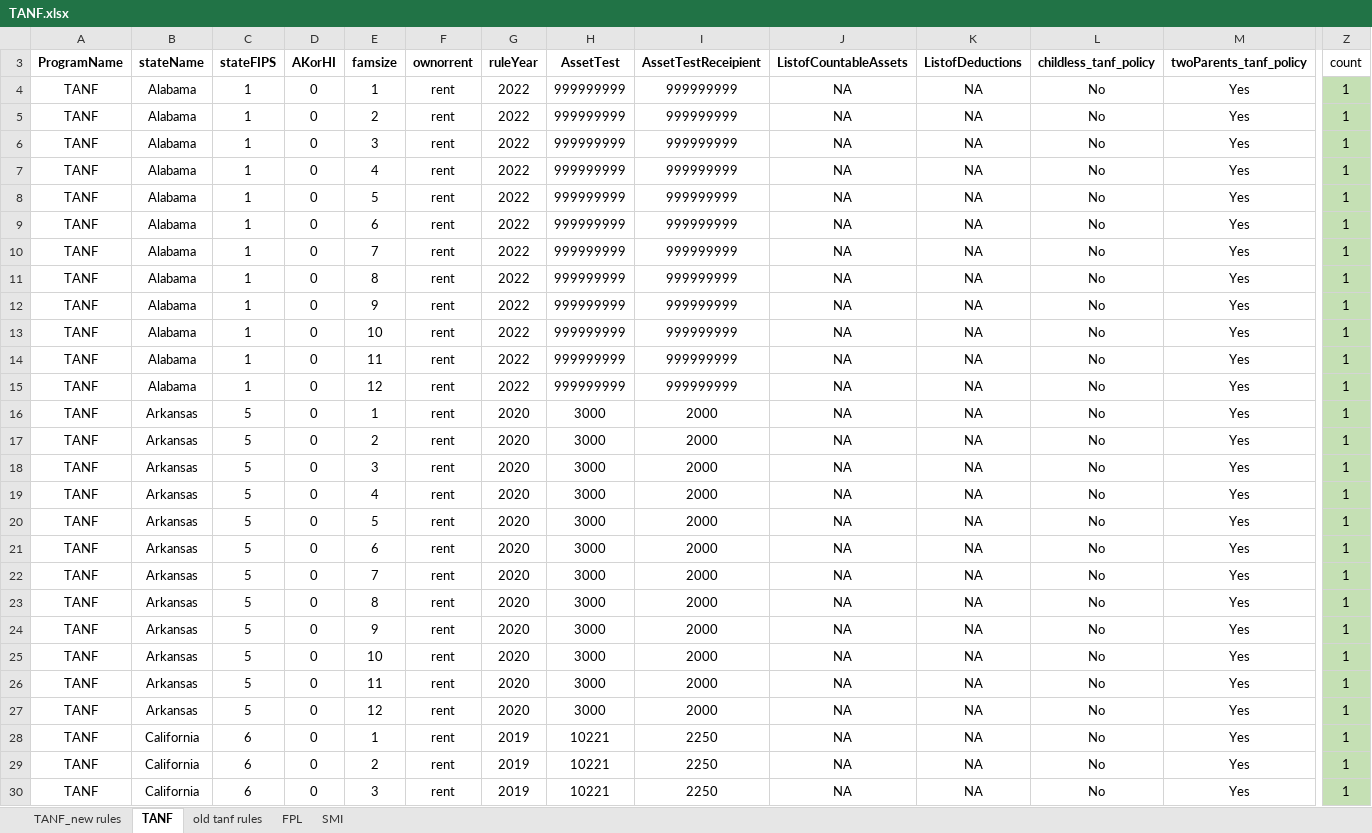
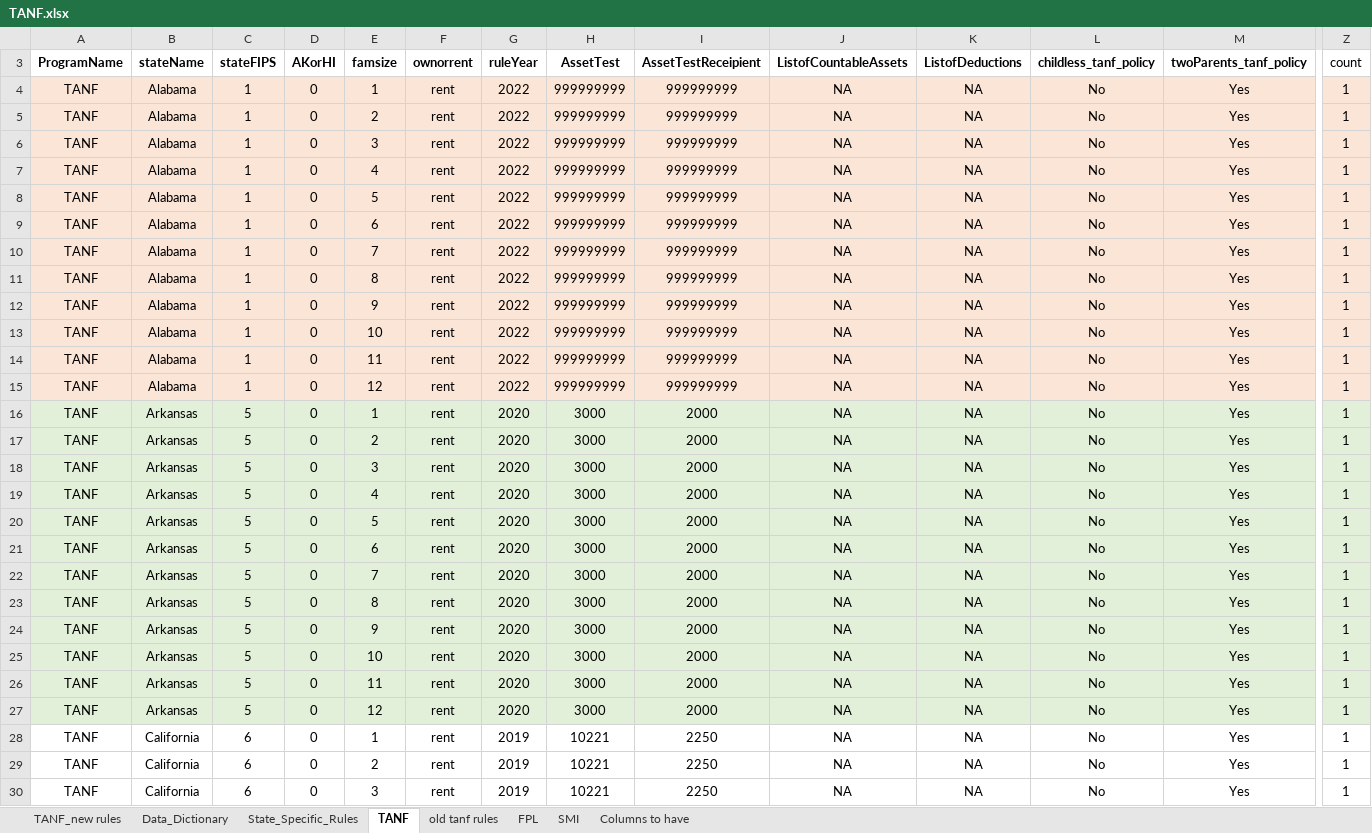
Before and after one commit to Research-Division/policy-rules-database, an Excel workbook: prd_parameters_excel/TANF.xlsx, sheet TANF, drawn as a sheet; only a part is shown, gaps mark what is left out; values as stored, in another font and other column widths than the file's, no borders; the diff covers the shown part only; the diff names each change by its address in the sheet, - before the commit and + after, or states it on an @@ line.

```diff
--- a/prd_parameters_excel/TANF.xlsx (sheet TANF)
+++ b/prd_parameters_excel/TANF.xlsx (sheet TANF)
+sheet tab: Data_Dictionary
+sheet tab: State_Specific_Rules
+sheet tab: Columns to have
-A4:M15 fill: none
+A4:M15 fill: #FBE5D6
-Z4:Z15 fill: #C5E0B4
+Z4:Z15 fill: #FBE5D6
-A16:M27 fill: none
+A16:M27 fill: #E2F0D9
-Z16:Z27 fill: #C5E0B4
+Z16:Z27 fill: #E2F0D9
-Z28:Z30 fill: #C5E0B4
+Z28:Z30 fill: none
```
Also changed, not shown: cell formats elsewhere in this sheet, sheet TANF_new rules, 20 other files.
